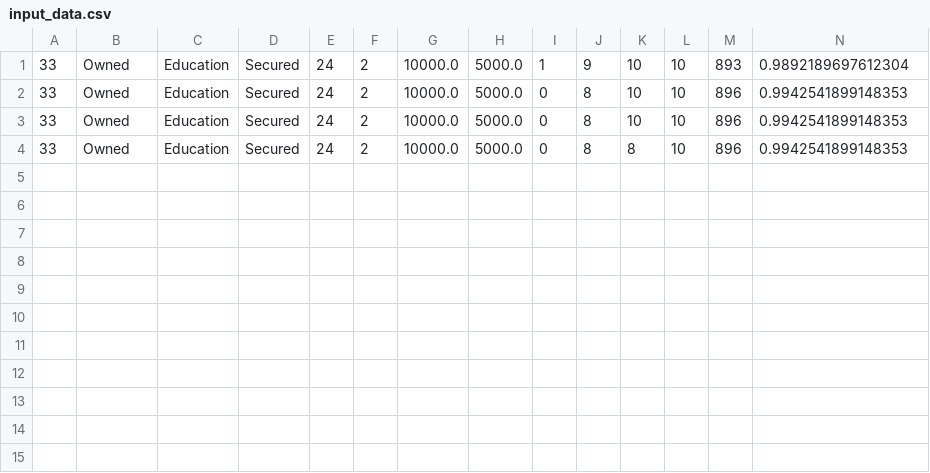
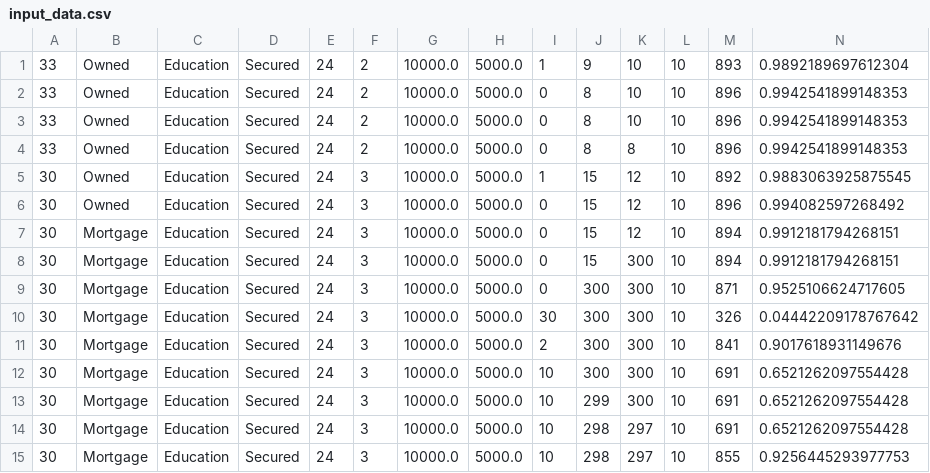
Before and after one commit to Ambigapathi-V/credict-Risk-Model, a CSV file: input_data.csv, drawn as a sheet; only a part is shown; rows hold the shown columns only; the diff names each change by its address in the sheet, - before the commit and + after, or states it on an @@ line.

```diff
--- a/input_data.csv
+++ b/input_data.csv
+row 5: 30 | Owned | Education | Secured | 24 | 3 | 10000.0 | 5000.0 | 1 | 15 | 12 | 10 | 892 | 0.9883063925875545
+row 6: 30 | Owned | Education | Secured | 24 | 3 | 10000.0 | 5000.0 | 0 | 15 | 12 | 10 | 896 | 0.994082597268492
+row 7: 30 | Mortgage | Education | Secured | 24 | 3 | 10000.0 | 5000.0 | 0 | 15 | 12 | 10 | 894 | 0.9912181794268151
+row 8: 30 | Mortgage | Education | Secured | 24 | 3 | 10000.0 | 5000.0 | 0 | 15 | 300 | 10 | 894 | 0.9912181794268151
+row 9: 30 | Mortgage | Education | Secured | 24 | 3 | 10000.0 | 5000.0 | 0 | 300 | 300 | 10 | 871 | 0.9525106624717605
+row 10: 30 | Mortgage | Education | Secured | 24 | 3 | 10000.0 | 5000.0 | 30 | 300 | 300 | 10 | 326 | 0.04442209178767642
+row 11: 30 | Mortgage | Education | Secured | 24 | 3 | 10000.0 | 5000.0 | 2 | 300 | 300 | 10 | 841 | 0.9017618931149676
+row 12: 30 | Mortgage | Education | Secured | 24 | 3 | 10000.0 | 5000.0 | 10 | 300 | 300 | 10 | 691 | 0.6521262097554428
+row 13: 30 | Mortgage | Education | Secured | 24 | 3 | 10000.0 | 5000.0 | 10 | 299 | 300 | 10 | 691 | 0.6521262097554428
+row 14: 30 | Mortgage | Education | Secured | 24 | 3 | 10000.0 | 5000.0 | 10 | 298 | 297 | 10 | 691 | 0.6521262097554428
+row 15: 30 | Mortgage | Education | Secured | 24 | 3 | 10000.0 | 5000.0 | 10 | 298 | 297 | 10 | 855 | 0.9256445293977753
```
Also changed, not shown: 2 other files.
